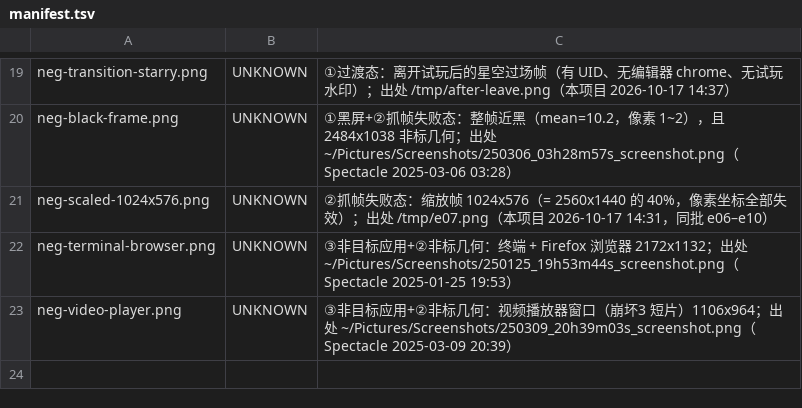
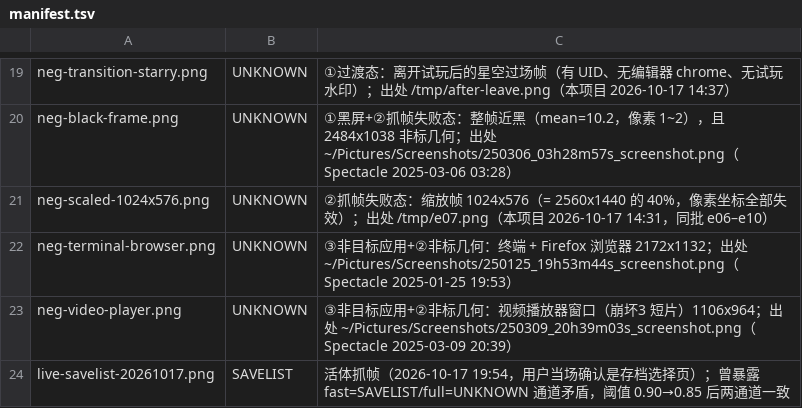
Before and after one commit to TheTouYu/genshin-ts, a TSV file: tools/ys-editor/calib/regress/manifest.tsv, drawn as a sheet; only a part is shown, gaps mark what is left out; the diff names each change by its address in the sheet, - before the commit and + after, or states it on an @@ line.

```diff
--- a/tools/ys-editor/calib/regress/manifest.tsv
+++ b/tools/ys-editor/calib/regress/manifest.tsv
+row 24: live-savelist-20261017.png | SAVELIST | 活体抓帧（2026-10-17 19:54，用户当场确认是存档选择页）；曾暴露 fast=SAVELIST/full=UNKNOWN 通道矛盾，阈值 0.90→0.85 后两通道一致
```
Also changed, not shown: docs/maintenance/failure-ledger.tsv, tools/failure-ledger.gates.tsv, 15 other files.
